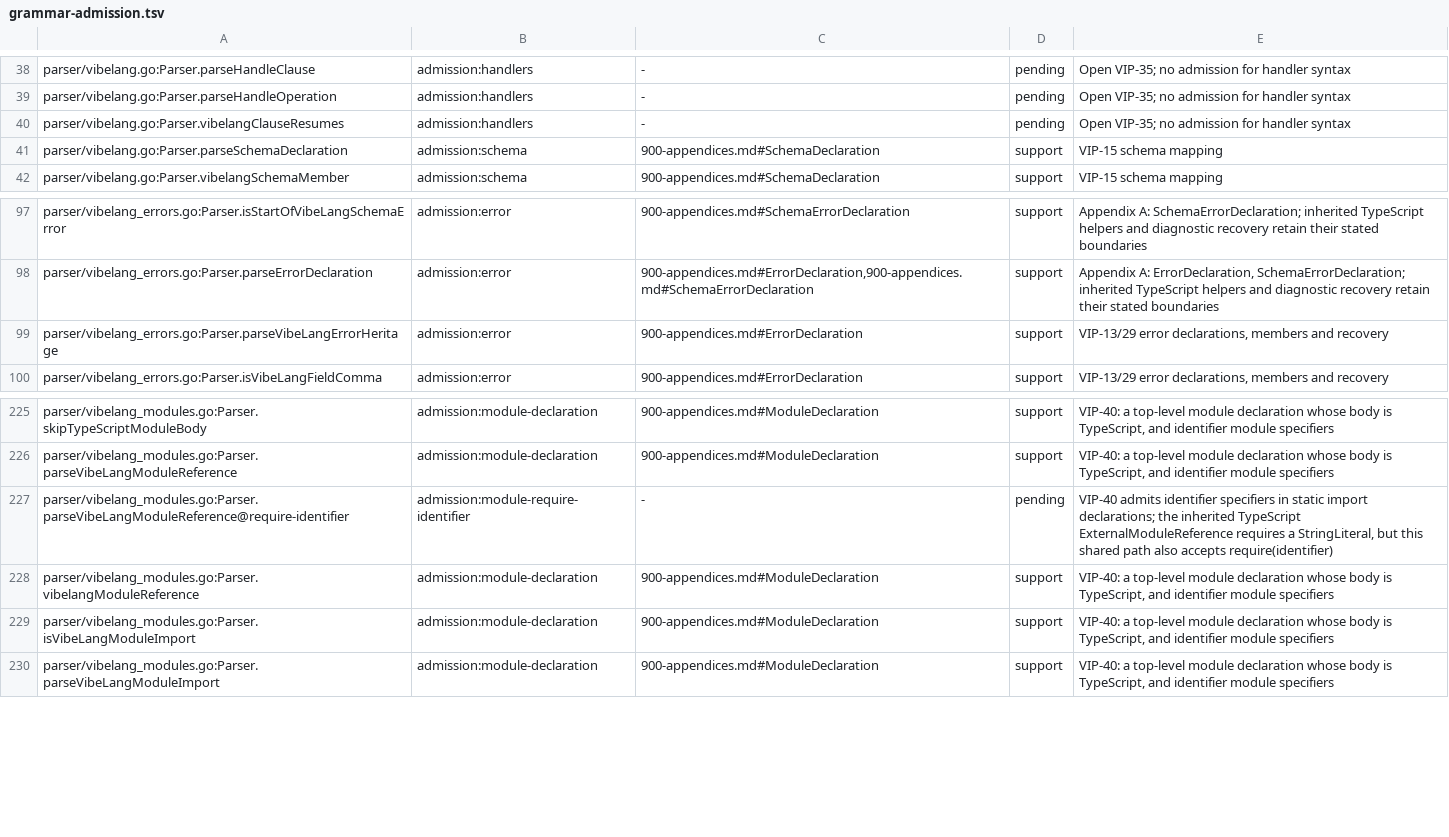
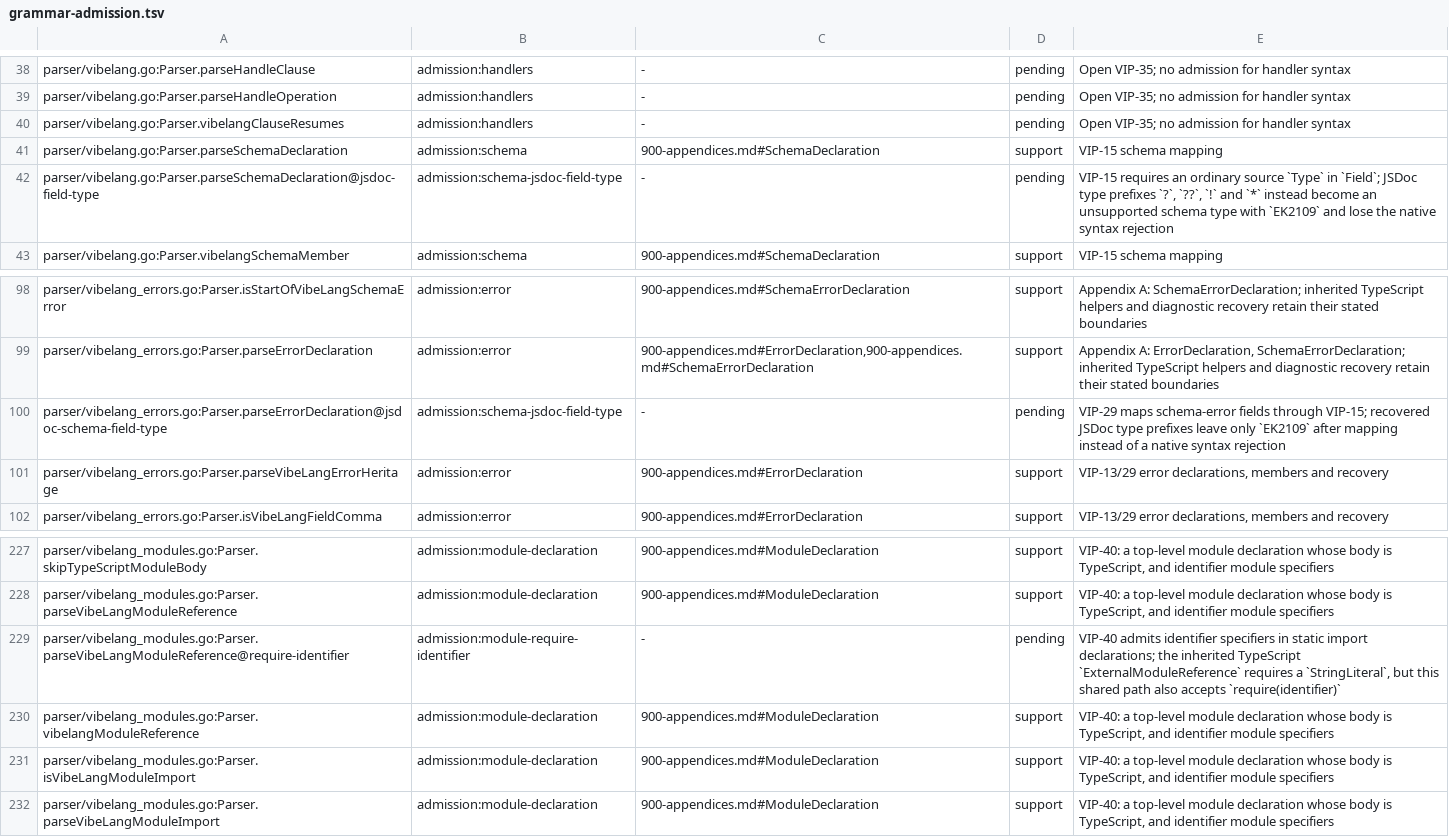
Before and after one commit to smithersai/vibelang, a TSV file: docs/design/registry/grammar-admission.tsv, drawn as a sheet; only a part is shown, gaps mark what is left out.

Commit message:
test(fuzz): track recovered JSDoc schema types as admission gaps
VIP-15/29 and Appendix A require source Type syntax in mapped fields. Schema and schema-error mapping replace recovered JSDoc prefixes before native checking, leaving only the type/value error EK2109.

Add precise prefix grouping, keyed seeds/corpora, inventory branches and pending lines. Cover optional/readonly/alias/error fields, native tuple rejection, computed names and native method bodies. The previous classifier fails the new boundaries; the corrected focused suite passes.

Stock TypeScript rejects the ?/??/! twins with TS17020 and * with TS8020 (exit 2). Vet, forms parity, generator tests and native build pass. No compiler or VIP change.

```diff
--- a/docs/design/registry/grammar-admission.tsv
+++ b/docs/design/registry/grammar-admission.tsv
@@ -41,2 +41,3 @@ parser/vibelang.go:Parser.vibelangClauseResumes	admission:handlers	-	pending	Ope
 parser/vibelang.go:Parser.parseSchemaDeclaration	admission:schema	900-appendices.md#SchemaDeclaration	support	VIP-15 schema mapping
+parser/vibelang.go:Parser.parseSchemaDeclaration@jsdoc-field-type	admission:schema-jsdoc-field-type	-	pending	VIP-15 requires an ordinary source `Type` in `Field`; JSDoc type prefixes `?`, `??`, `!` and `*` instead become an unsupported schema type with `EK2109` and lose the native syntax rejection
 parser/vibelang.go:Parser.vibelangSchemaMember	admission:schema	900-appendices.md#SchemaDeclaration	support	VIP-15 schema mapping
@@ -98,2 +99,3 @@ parser/vibelang_errors.go:Parser.isStartOfVibeLangSchemaError	admission:error	90
 parser/vibelang_errors.go:Parser.parseErrorDeclaration	admission:error	900-appendices.md#ErrorDeclaration,900-appendices.md#SchemaErrorDeclaration	support	Appendix A: ErrorDeclaration, SchemaErrorDeclaration; inherited TypeScript helpers and diagnostic recovery retain their stated boundaries
+parser/vibelang_errors.go:Parser.parseErrorDeclaration@jsdoc-schema-field-type	admission:schema-jsdoc-field-type	-	pending	VIP-29 maps schema-error fields through VIP-15; recovered JSDoc type prefixes leave only `EK2109` after mapping instead of a native syntax rejection
 parser/vibelang_errors.go:Parser.parseVibeLangErrorHeritage	admission:error	900-appendices.md#ErrorDeclaration	support	VIP-13/29 error declarations, members and recovery
@@ -226,3 +228,3 @@ parser/vibelang_modules.go:Parser.skipTypeScriptModuleBody	admission:module-decl
 parser/vibelang_modules.go:Parser.parseVibeLangModuleReference	admission:module-declaration	900-appendices.md#ModuleDeclaration	support	VIP-40: a top-level module declaration whose body is TypeScript, and identifier module specifiers
-parser/vibelang_modules.go:Parser.parseVibeLangModuleReference@require-identifier	admission:module-require-identifier	-	pending	VIP-40 admits identifier specifiers in static import declarations; the inherited TypeScript ExternalModuleReference requires a StringLiteral, but this shared path also accepts require(identifier)
+parser/vibelang_modules.go:Parser.parseVibeLangModuleReference@require-identifier	admission:module-require-identifier	-	pending	VIP-40 admits identifier specifiers in static import declarations; the inherited TypeScript `ExternalModuleReference` requires a `StringLiteral`, but this shared path also accepts `require(identifier)`
 parser/vibelang_modules.go:Parser.vibelangModuleReference	admission:module-declaration	900-appendices.md#ModuleDeclaration	support	VIP-40: a top-level module declaration whose body is TypeScript, and identifier module specifiers
```
Also changed, not shown: 11 other files.
